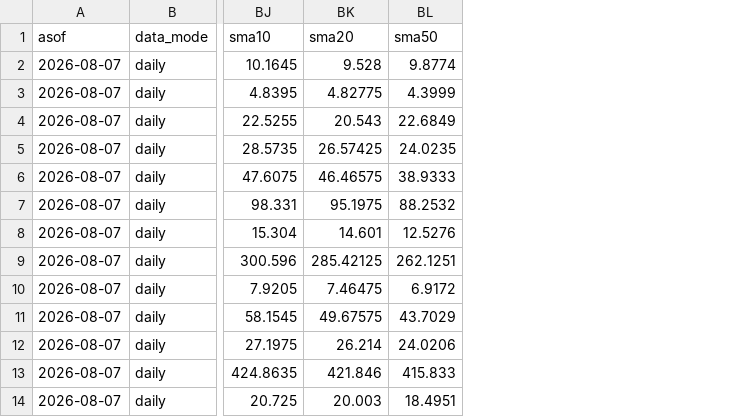
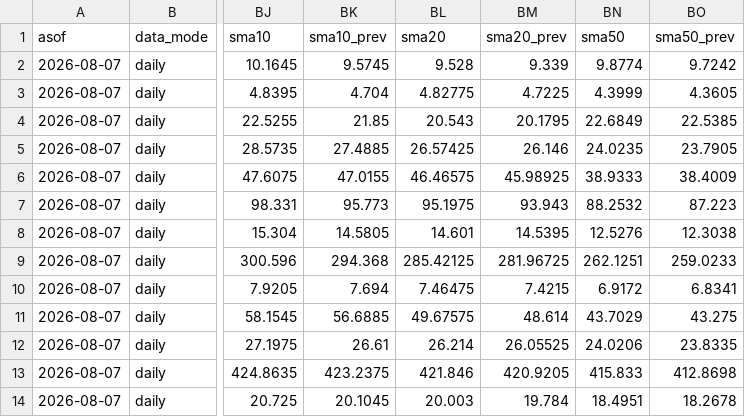
Before and after one commit to vmossini/radar-dashboard, a CSV file: latest_all_leaders.csv, drawn as a sheet; only a part is shown, gaps mark what is left out; the diff names each change by its address in the sheet, - before the commit and + after, or states it on an @@ line.

```diff
--- a/latest_all_leaders.csv
+++ b/latest_all_leaders.csv
+column BK (sma10_prev), rows 2-14: 9.5745 | 4.704 | 21.85 | 27.4885 | 47.0155 | 95.773 | 14.5805 | 294.368 | 7.694 | 56.6885 | 26.61 | 423.2375 | 20.1045
+column BM (sma20_prev), rows 2-14: 9.339 | 4.7225 | 20.1795 | 26.146 | 45.98925 | 93.943 | 14.5395 | 281.96725 | 7.4215 | 48.614 | 26.05525 | 420.9205 | 19.784
+column BO (sma50_prev), rows 2-14: 9.7242 | 4.3605 | 22.5385 | 23.7905 | 38.4009 | 87.223 | 12.3038 | 259.0233 | 6.8341 | 43.275 | 23.8335 | 412.8698 | 18.2678
```
Also changed, not shown: latest_leaders_consolidating.csv, latest_short_agent.csv, 11 other files.
